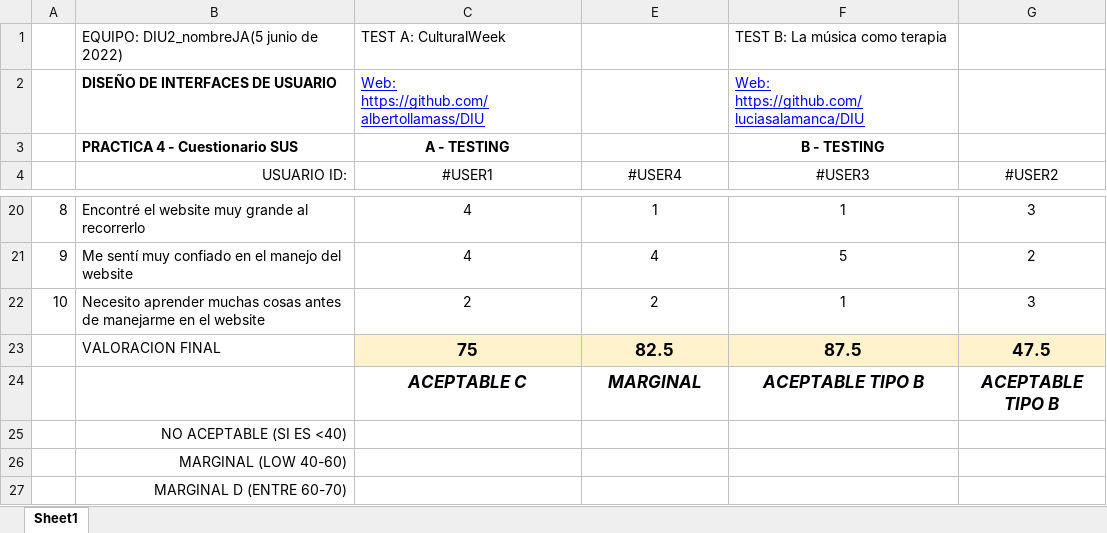
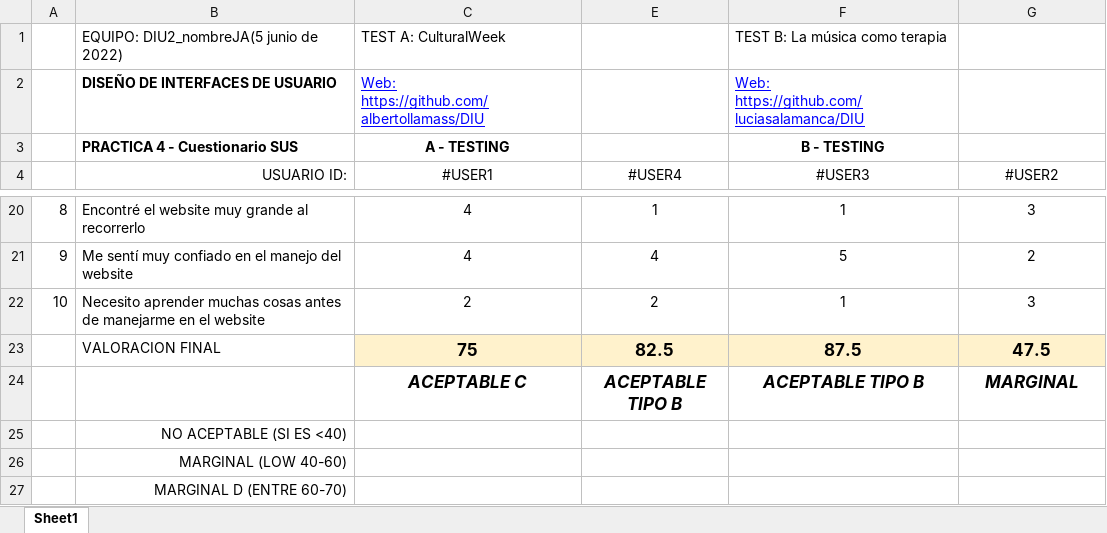
Before and after one commit to albertollamass/DIU, an Excel workbook: P4/cuestionario-SUS.xlsx, sheet Sheet1, drawn as a sheet; only a part is shown, gaps mark what is left out; values as stored, in another font and other column widths than the file's, no borders; conditional formats not drawn; the diff names each change by its address in the sheet, - before the commit and + after, or states it on an @@ line.

```diff
--- a/P4/cuestionario-SUS.xlsx (sheet Sheet1)
+++ b/P4/cuestionario-SUS.xlsx (sheet Sheet1)
-E24 (#USER4): MARGINAL
+E24 (#USER4): ACEPTABLE TIPO B
-G24 (#USER2): ACEPTABLE TIPO B
+G24 (#USER2): MARGINAL
```
Also changed, not shown: 1 other file.
